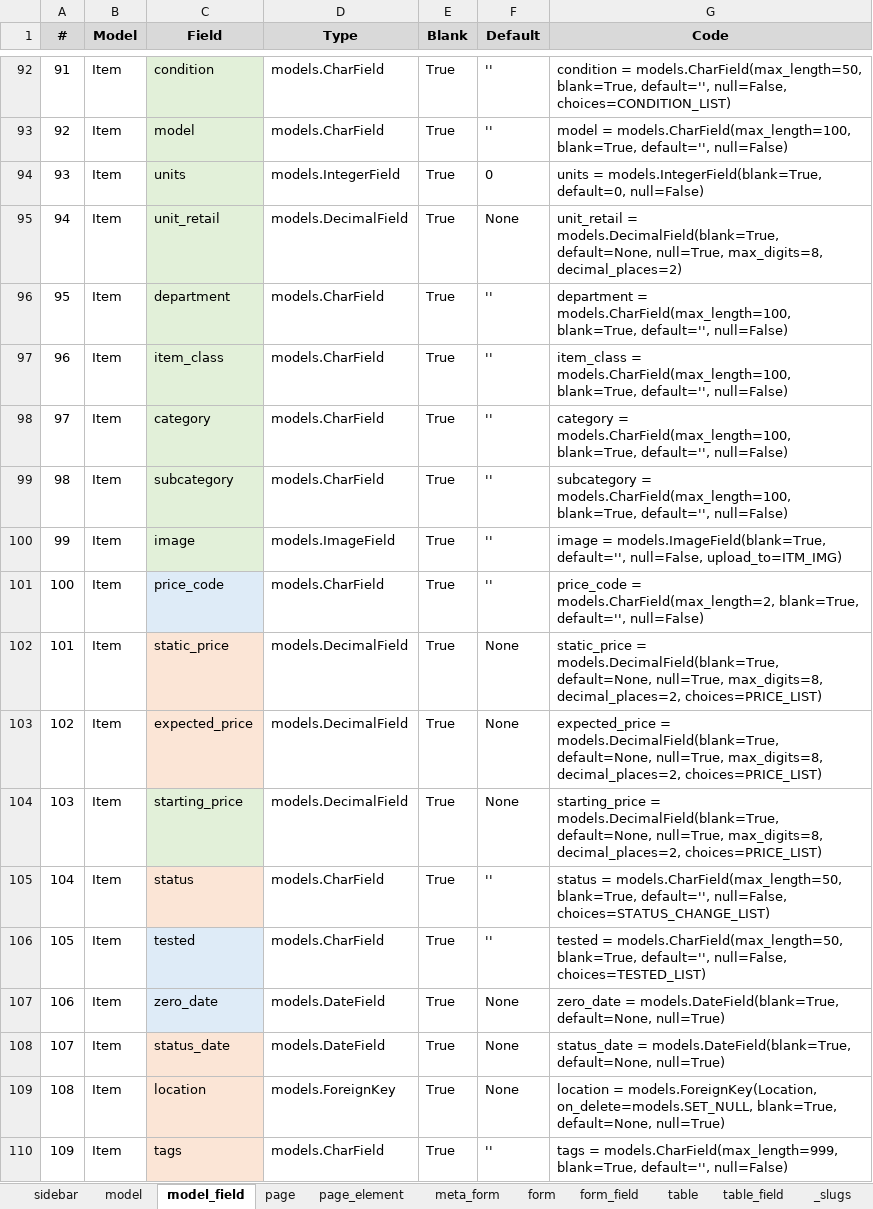
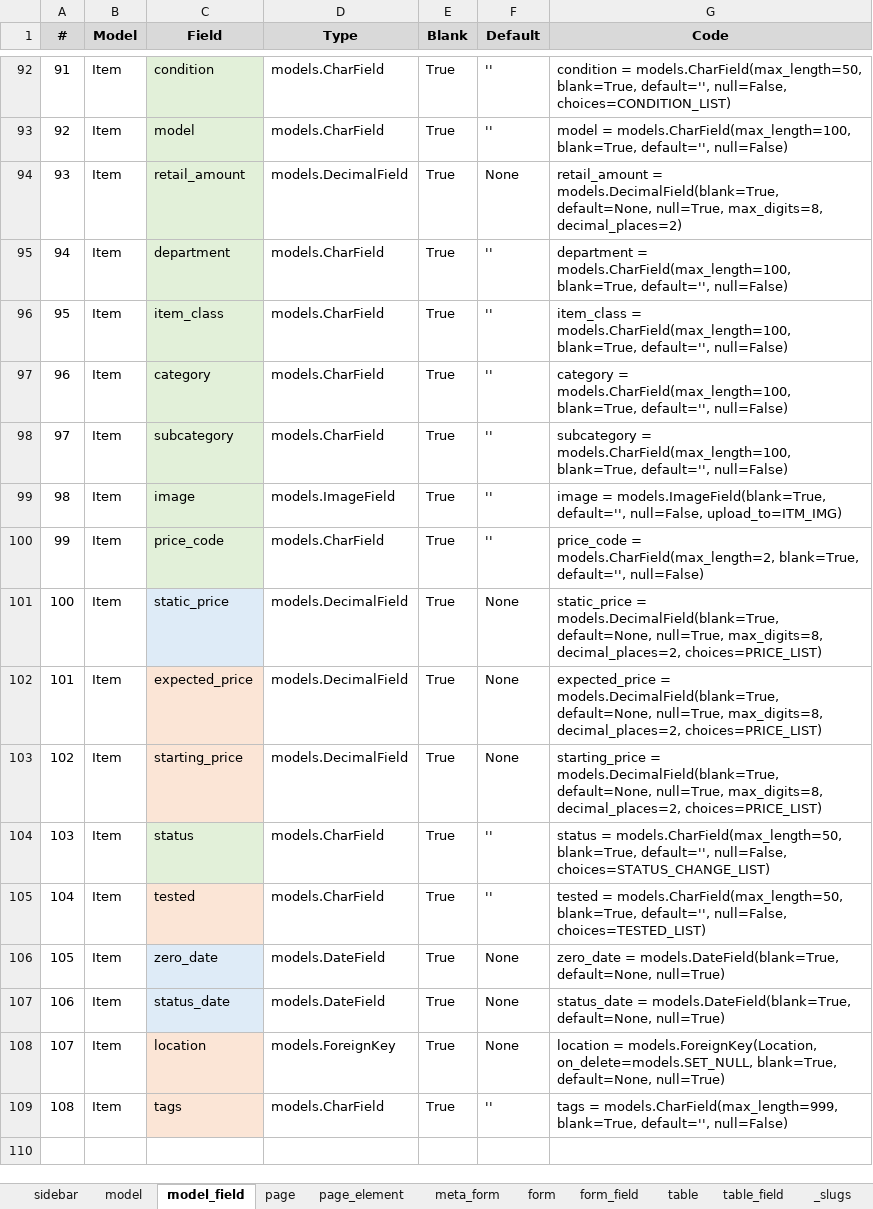
Before and after one commit to billrollins/EcoThrift, an Excel workbook: notebooks/field_design.xlsm, sheet model_field, drawn as a sheet; only a part is shown, gaps mark what is left out; values as stored, in another font and other column widths than the file's, no borders; removed rows and columns are numbered as before the commit, all else as after; the diff names each change by its address in the sheet, - before the commit and + after, or states it on an @@ line.

```diff
--- a/notebooks/field_design.xlsm (sheet model_field)
+++ b/notebooks/field_design.xlsm (sheet model_field)
-row 94: 93 | Item | units | models.IntegerField | True | 0 | units = models.IntegerField(blank=True, default=0, null=False)
@@ column A (#) renumbered from row 94 down @@
-C94 (Field): unit_retail
+C94 (Field): retail_amount
-G94 (Code): unit_retail = models.DecimalField(blank=True,…
+G94 (Code): retail_amount = models.DecimalField(blank=True,…
-C100 fill: #DEEBF7
+C100 fill: #E2F0D9
-C101 fill: #FBE5D6
+C101 fill: #DEEBF7
-C103 fill: #E2F0D9
+C103 fill: #FBE5D6
-C104 fill: #FBE5D6
+C104 fill: #E2F0D9
-C105 fill: #DEEBF7
+C105 fill: #FBE5D6
-C107 fill: #FBE5D6
+C107 fill: #DEEBF7
```
Also changed, not shown: sheet table_field, sheet form_field, sheet _model_fields, formulas that keep their value, 15 other files.
